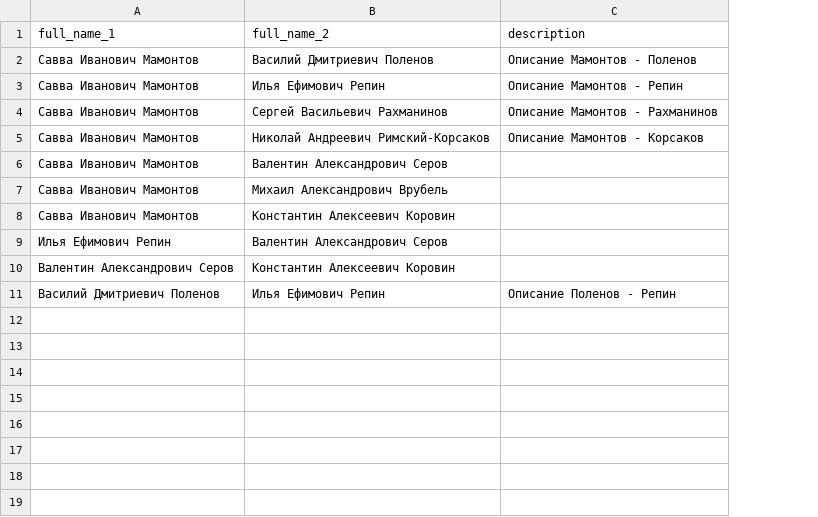
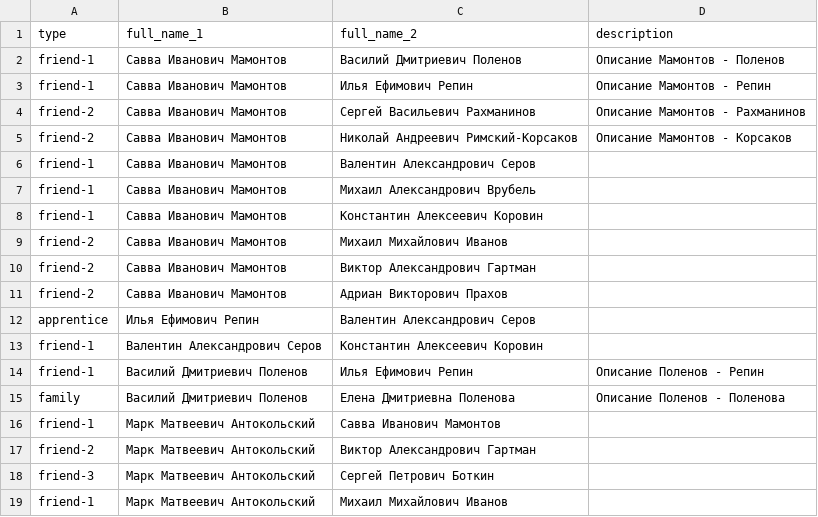
Before and after one commit to kyarygin/xix.github.io, a CSV file: edges.csv, drawn as a sheet; the diff names each change by its address in the sheet, - before the commit and + after, or states it on an @@ line.

```diff
--- a/edges.csv
+++ b/edges.csv
+column A (type), rows 2-8: friend-1 | friend-1 | friend-2 | friend-2 | friend-1 | friend-1 | friend-1; rows 12-14: apprentice | friend-1 | friend-1
+row 9: friend-2 | Савва Иванович Мамонтов | Михаил Михайлович Иванов
+row 10: friend-2 | Савва Иванович Мамонтов | Виктор Александрович Гартман
+row 11: friend-2 | Савва Иванович Мамонтов | Адриан Викторович Прахов
+row 15: family | Василий Дмитриевич Поленов | Елена Дмитриевна Поленова | Описание Поленов - Поленова
+row 16: friend-1 | Марк Матвеевич Антокольский | Савва Иванович Мамонтов
+row 17: friend-2 | Марк Матвеевич Антокольский | Виктор Александрович Гартман
+row 18: friend-3 | Марк Матвеевич Антокольский | Сергей Петрович Боткин
+row 19: friend-1 | Марк Матвеевич Антокольский | Михаил Михайлович Иванов
```
Also changed, not shown: nodes.csv, 1 other file.
